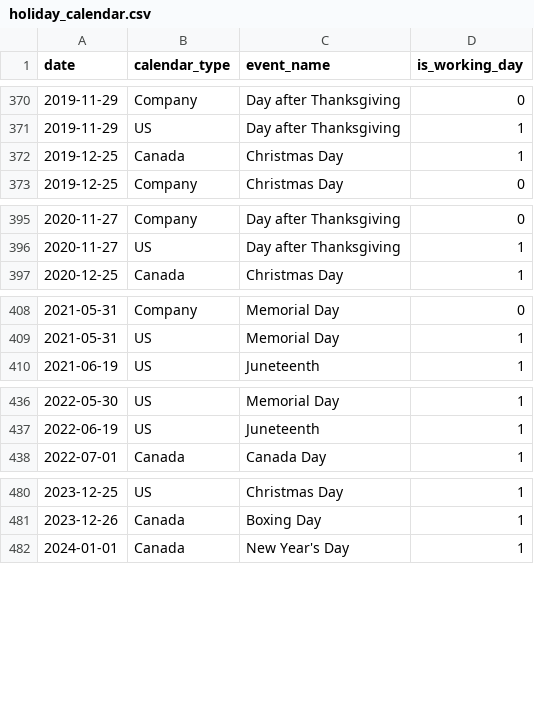
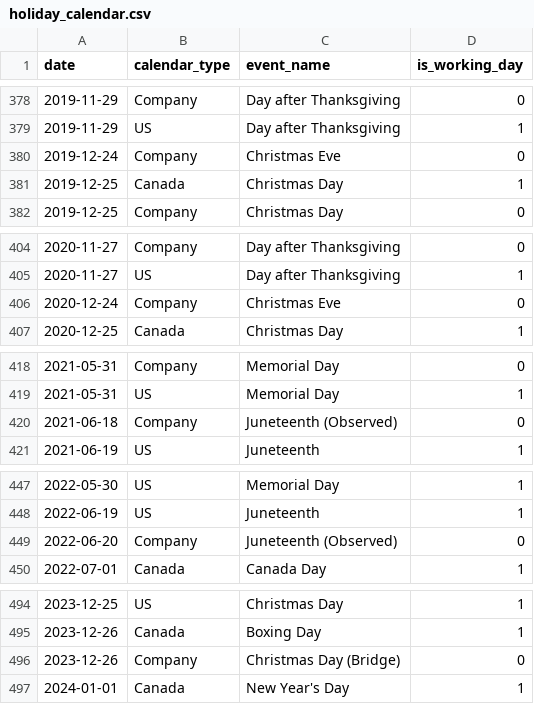
Before and after one commit to NickRevDance/phoenix, a CSV file: seeds/holiday_calendar.csv, drawn as a sheet; only a part is shown, gaps mark what is left out; the diff covers the shown part only; the diff names each change by its address in the sheet, - before the commit and + after, or states it on an @@ line.

Commit message:
EDW-89 holiday_calendar seed: Juneteenth, Christmas Eve, bridge closures (Decision Record H1 to H4, spec v2.2)

```diff
--- a/seeds/holiday_calendar.csv
+++ b/seeds/holiday_calendar.csv
+row 380: 2019-12-24 | Company | Christmas Eve | 0
+row 406: 2020-12-24 | Company | Christmas Eve | 0
+row 420: 2021-06-18 | Company | Juneteenth (Observed) | 0
+row 449: 2022-06-20 | Company | Juneteenth (Observed) | 0
+row 496: 2023-12-26 | Company | Christmas Day (Bridge) | 0
```
Also changed, not shown: 32 added rows elsewhere in this file.
